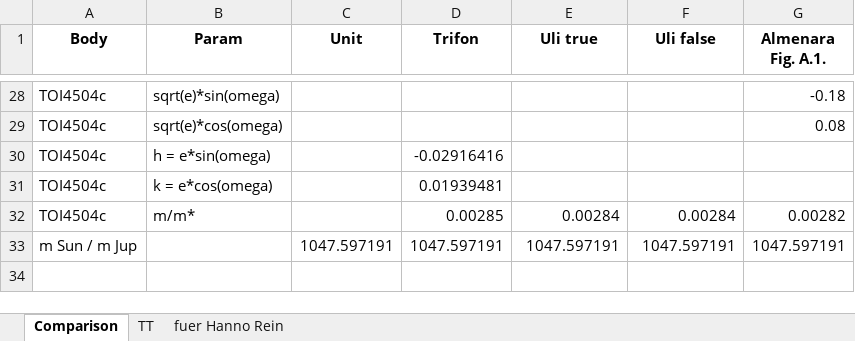
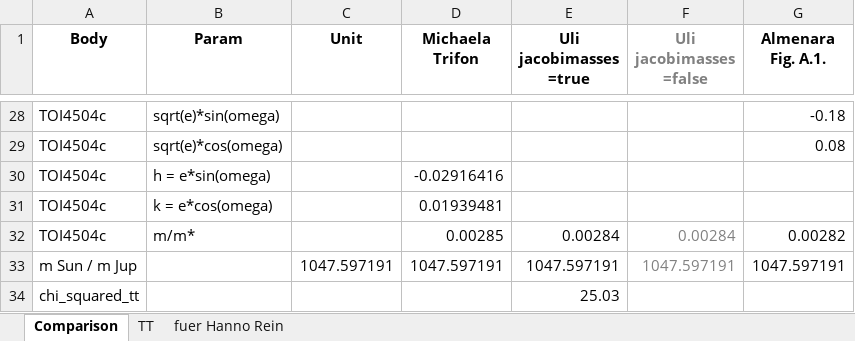
Before and after one commit to lichtgestalter/curvesimulator, an Excel workbook: results/TOI-4504 Comparison.xlsx, sheet Comparison, drawn as a sheet; only a part is shown, gaps mark what is left out; values as stored, in another font and other column widths than the file's, no borders; ↵ is a line break in a cell; the diff covers the shown part only; the diff names each change by its address in the sheet, - before the commit and + after, or states it on an @@ line.

```diff
--- a/results/TOI-4504 Comparison.xlsx (sheet Comparison)
+++ b/results/TOI-4504 Comparison.xlsx (sheet Comparison)
-D1: Trifon
+D1: Michaela ↵ Trifon
-E1: Uli true
+E1: Uli ↵ jacobimasses =true
-F1: Uli false
+F1: Uli ↵ jacobimasses =false
-F1 text colour: black
+F1 text colour: #808080
-F32:F33 text colour: black
+F32:F33 text colour: #808080
+row 34: chi_squared_tt |  |  |  | 25.03
```
Also changed, not shown: 1 edited cell and cell formats elsewhere in this sheet, 48 other files.
